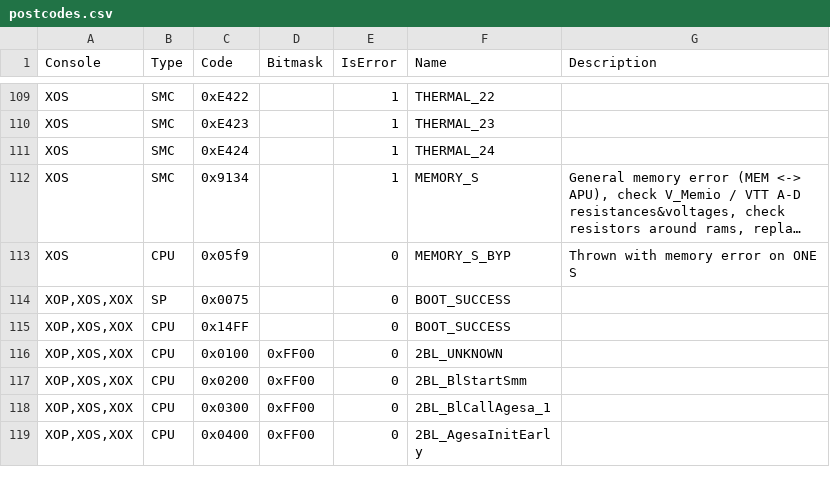
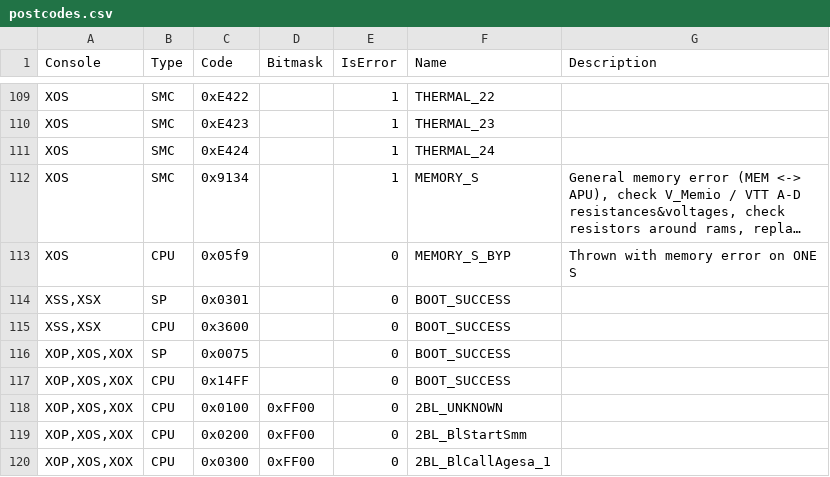
Before and after one commit to xboxoneresearch/errorcodes, a CSV file: postcodes.csv, drawn as a sheet; only a part is shown, gaps mark what is left out; the shorter side is filled out with more unchanged rows; long unchanged cells end in …; the diff names each change by its address in the sheet, - before the commit and + after, or states it on an @@ line.

Commit message:
codes: Add CPU/SP BOOT_SUCCESS for series-family

```diff
--- a/postcodes.csv
+++ b/postcodes.csv
+row 114: XSS,XSX | SP | 0x0301 |  | 0 | BOOT_SUCCESS
+row 115: XSS,XSX | CPU | 0x3600 |  | 0 | BOOT_SUCCESS
```
